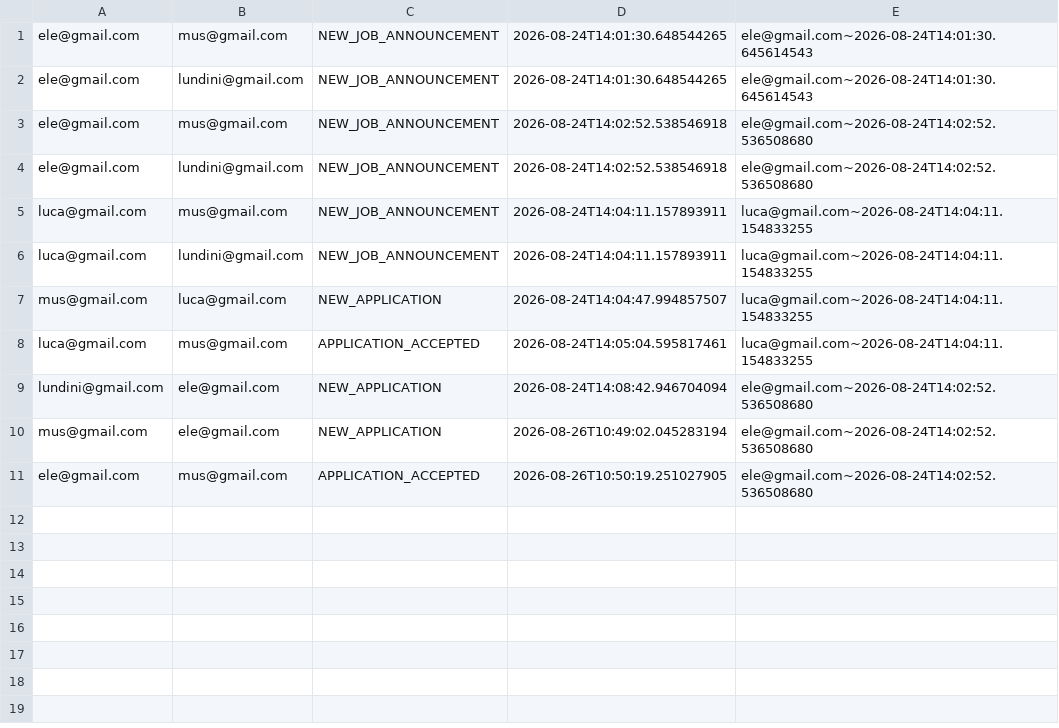
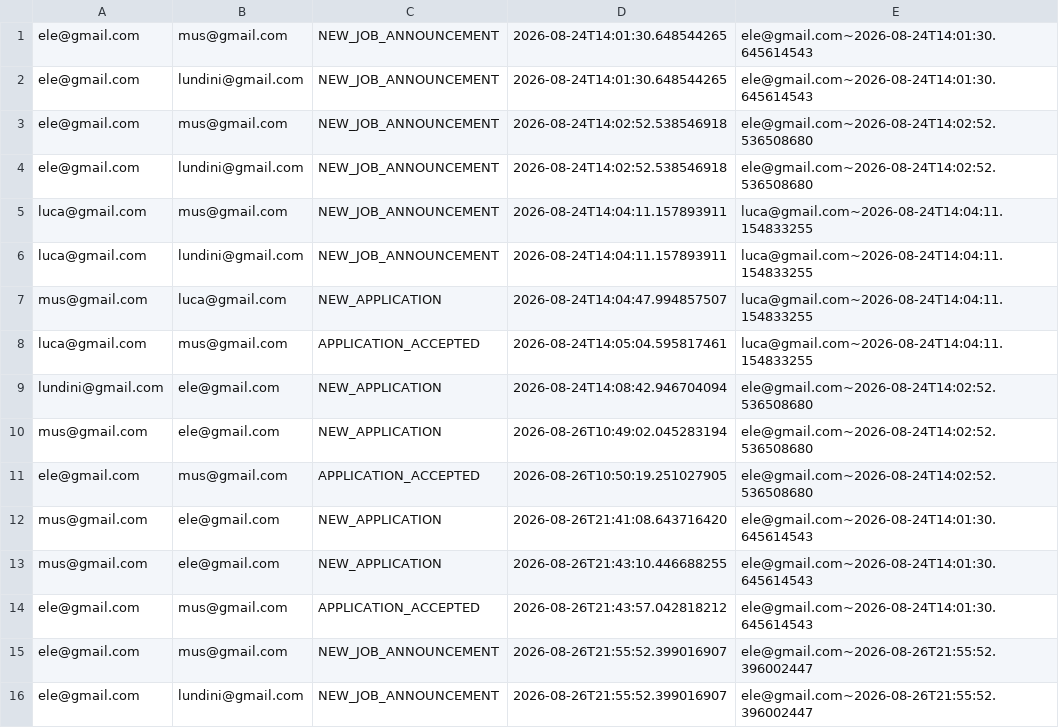
Before and after one commit to simoscat/RockLink, a CSV file: data/csv/notifications.csv, drawn as a sheet; the diff names each change by its address in the sheet, - before the commit and + after, or states it on an @@ line.

```diff
--- a/data/csv/notifications.csv
+++ b/data/csv/notifications.csv
+row 12: mus@gmail.com | ele@gmail.com | NEW_APPLICATION | 2026-08-26T21:41:08.643716420 | ele@gmail.com~2026-08-24T14:01:30.645614543
+row 13: mus@gmail.com | ele@gmail.com | NEW_APPLICATION | 2026-08-26T21:43:10.446688255 | ele@gmail.com~2026-08-24T14:01:30.645614543
+row 14: ele@gmail.com | mus@gmail.com | APPLICATION_ACCEPTED | 2026-08-26T21:43:57.042818212 | ele@gmail.com~2026-08-24T14:01:30.645614543
+row 15: ele@gmail.com | mus@gmail.com | NEW_JOB_ANNOUNCEMENT | 2026-08-26T21:55:52.399016907 | ele@gmail.com~2026-08-26T21:55:52.396002447
+row 16: ele@gmail.com | lundini@gmail.com | NEW_JOB_ANNOUNCEMENT | 2026-08-26T21:55:52.399016907 | ele@gmail.com~2026-08-26T21:55:52.396002447
```
Also changed, not shown: data/csv/job_announcements.csv, data/csv/job_applications.csv, 13 other files.
